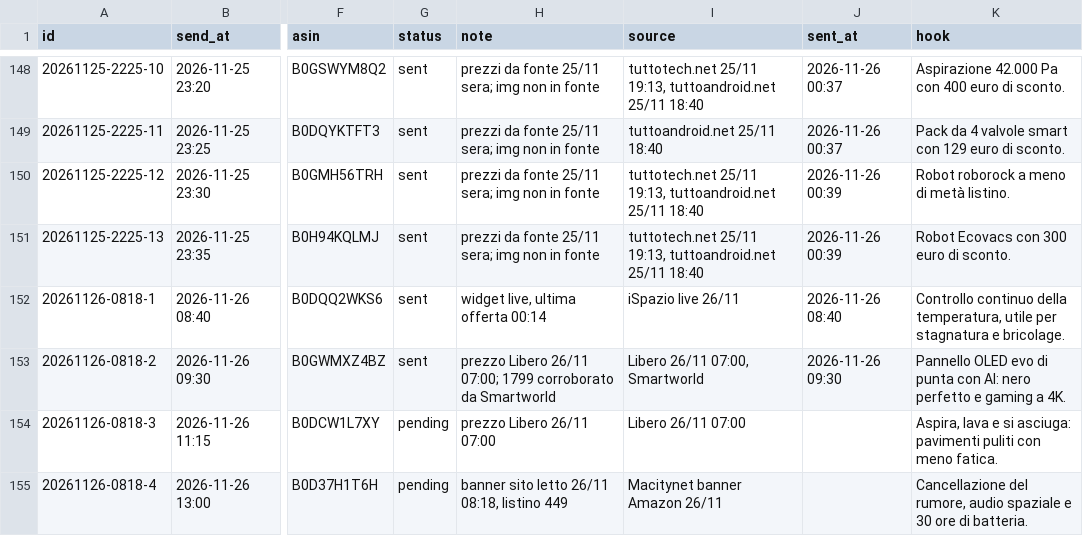
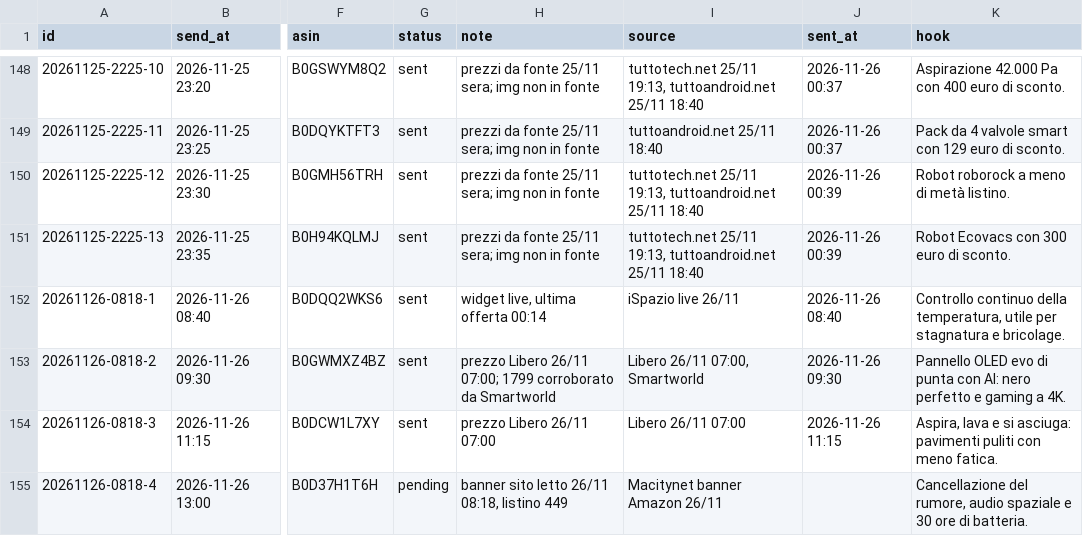
Before and after one commit to BipolarWasTaken/offerte-gamer-it-bot, a CSV file: queue.csv, drawn as a sheet; only a part is shown, gaps mark what is left out; the diff names each change by its address in the sheet, - before the commit and + after, or states it on an @@ line.

Commit message:
coda aggiornata

```diff
--- a/queue.csv
+++ b/queue.csv
-G154 (status): pending
+G154 (status): sent
-J154 (sent_at): (empty)
+J154 (sent_at): 2026-11-26 11:15
```
